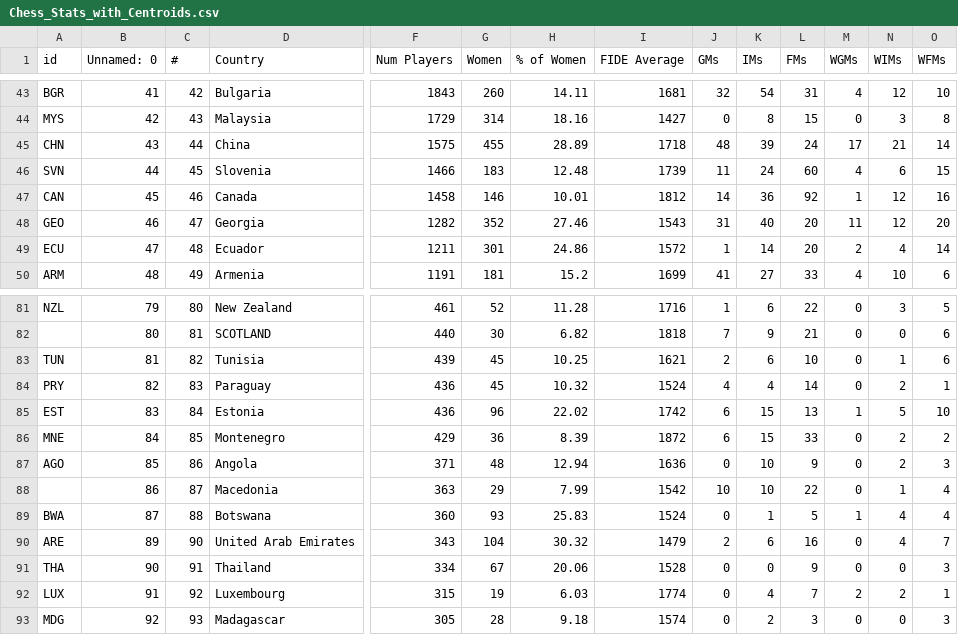
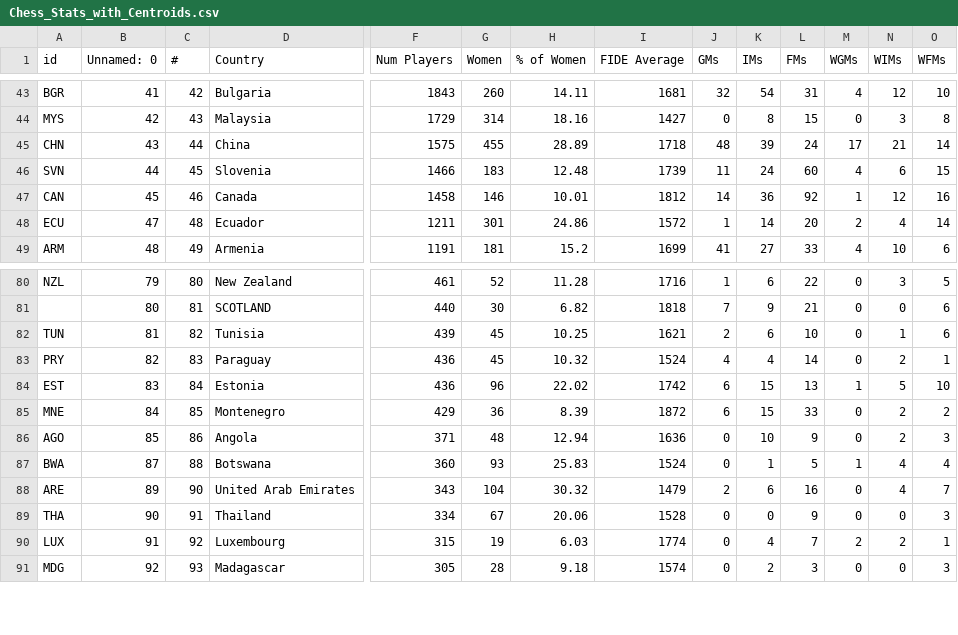
Before and after one commit to atilarii/Women-in-Chess, a CSV file: data/Chess_Stats_with_Centroids.csv (was Chess_Stats_with_Centroids.csv), drawn as a sheet; only a part is shown, gaps mark what is left out; rows hold the shown columns only; the diff names each change by its address in the sheet, - before the commit and + after, or states it on an @@ line.

```diff
--- a/Chess_Stats_with_Centroids.csv
+++ b/data/Chess_Stats_with_Centroids.csv
-row 48: GEO | 46 | 47 | Georgia | 1282 | 352 | 27.46 | 1543 | 31 | 40 | 20 | 11 | 12 | 20
-row 88:  | 86 | 87 | Macedonia | 363 | 29 | 7.99 | 1542 | 10 | 10 | 22 | 0 | 1 | 4
```
Also changed, not shown: data/Chess_Stats.csv, 16 other files.
